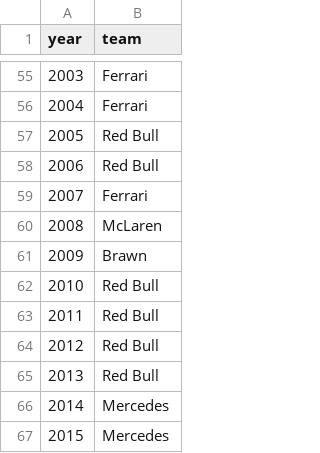
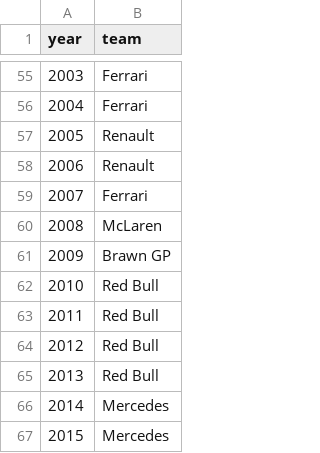
Before and after one commit to lennymd/formulaOne, a CSV file: _analysis/data/other/winning_teams_statsf1_v2.csv, drawn as a sheet; only a part is shown, gaps mark what is left out.

```diff
--- a/_analysis/data/other/winning_teams_statsf1_v2.csv
+++ b/_analysis/data/other/winning_teams_statsf1_v2.csv
@@ -56,7 +56,7 @@ year,team
 2004,Ferrari
-2005,Red Bull
-2006,Red Bull
+2005,Renault
+2006,Renault
 2007,Ferrari
 2008,McLaren
-2009,Brawn
+2009,Brawn GP
 2010,Red Bull
```
Also changed, not shown: 2 other files.
